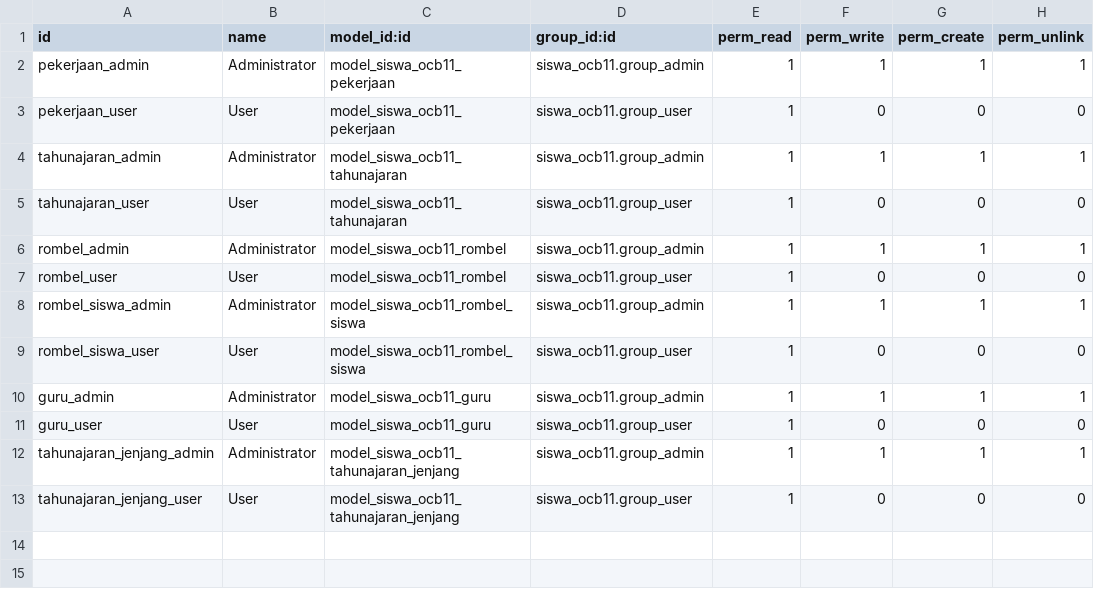
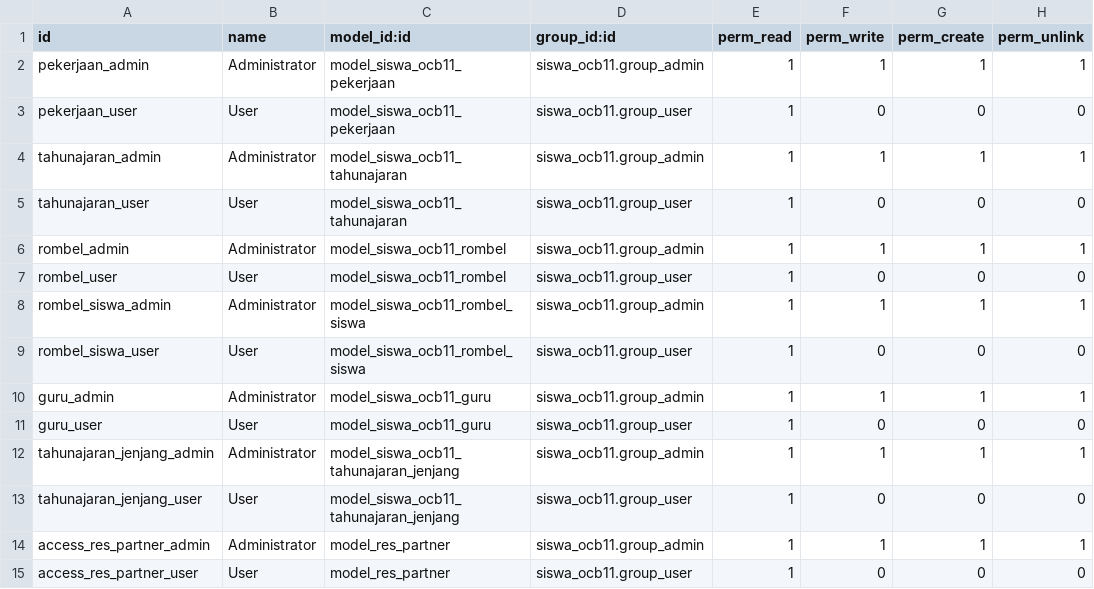
Before and after one commit to butirpadi/siswa_ocb11, a CSV file: security/ir.model.access.csv, drawn as a sheet; the diff names each change by its address in the sheet, - before the commit and + after, or states it on an @@ line.

```diff
--- a/security/ir.model.access.csv
+++ b/security/ir.model.access.csv
+row 14: access_res_partner_admin | Administrator | model_res_partner | siswa_ocb11.group_admin | 1 | 1 | 1 | 1
+row 15: access_res_partner_user | User | model_res_partner | siswa_ocb11.group_user | 1 | 0 | 0 | 0
```
Also changed, not shown: 7 other files.
